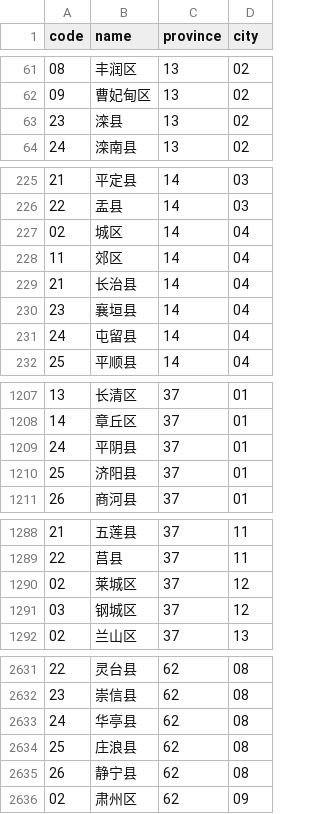
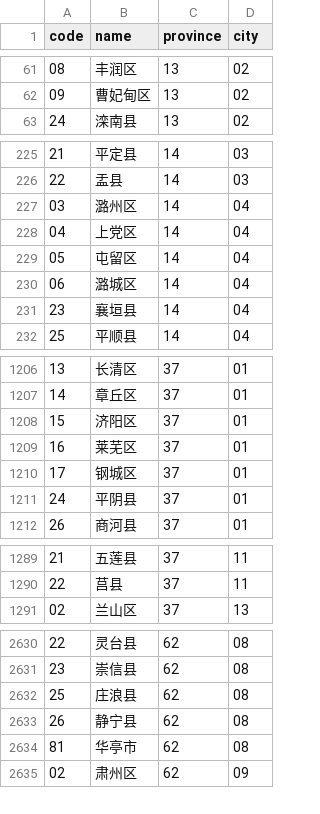
Before and after one commit to uiwjs/province-city-china, a CSV file: dist/area.csv, drawn as a sheet; only a part is shown, gaps mark what is left out; the diff covers the shown part only.

```diff
--- a/dist/area.csv
+++ b/dist/area.csv
@@ -62,3 +62,2 @@ code,name,province,city
 09,曹妃甸区,13,02
-23,滦县,13,02
 24,滦南县,13,02
@@ -226,7 +226,7 @@ code,name,province,city
 22,盂县,14,03
-02,城区,14,04
-11,郊区,14,04
-21,长治县,14,04
+03,潞州区,14,04
+04,上党区,14,04
+05,屯留区,14,04
+06,潞城区,14,04
 23,襄垣县,14,04
-24,屯留县,14,04
 25,平顺县,14,04
@@ -1208,4 +1207,6 @@ code,name,province,city
 14,章丘区,37,01
+15,济阳区,37,01
+16,莱芜区,37,01
+17,钢城区,37,01
 24,平阴县,37,01
-25,济阳县,37,01
 26,商河县,37,01
@@ -1289,4 +1290,2 @@ code,name,province,city
 22,莒县,37,11
-02,莱城区,37,12
-03,钢城区,37,12
 02,兰山区,37,13
@@ -2632,5 +2631,5 @@ code,name,province,city
 23,崇信县,62,08
-24,华亭县,62,08
 25,庄浪县,62,08
 26,静宁县,62,08
+81,华亭市,62,08
 02,肃州区,62,09
```
Also changed, not shown: 2 added rows, 2 removed rows and 12 edited cells elsewhere in this file, dist/city.csv, 7 other files.
